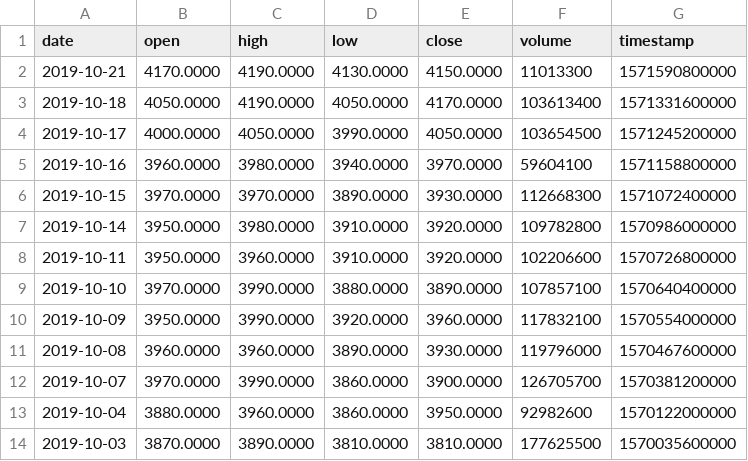
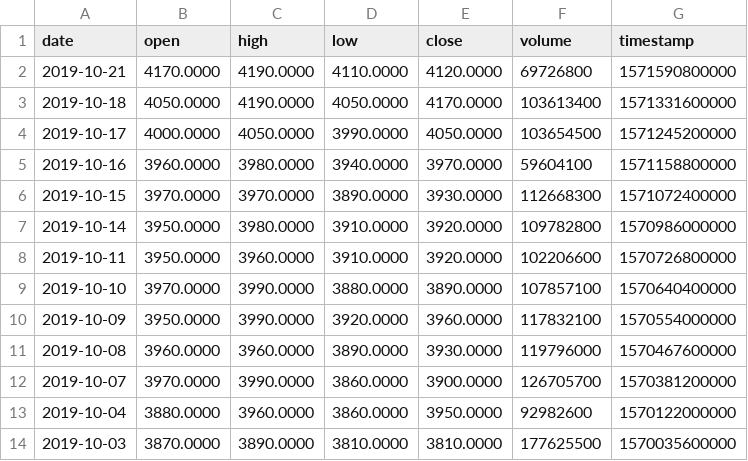
Before and after one commit to VolantisBRI/VolantisProject, a CSV file: Stocks/BBRI Stock.csv, drawn as a sheet.

Commit message:
Update BBRI Stock.csv

```diff
--- a/Stocks/BBRI Stock.csv
+++ b/Stocks/BBRI Stock.csv
@@ -1,3 +1,3 @@
 date,open,high,low,close,volume,timestamp
-2019-10-21,4170.0000,4190.0000,4130.0000,4150.0000,11013300,1571590800000
+2019-10-21,4170.0000,4190.0000,4110.0000,4120.0000,69726800,1571590800000
 2019-10-18,4050.0000,4190.0000,4050.0000,4170.0000,103613400,1571331600000
```
